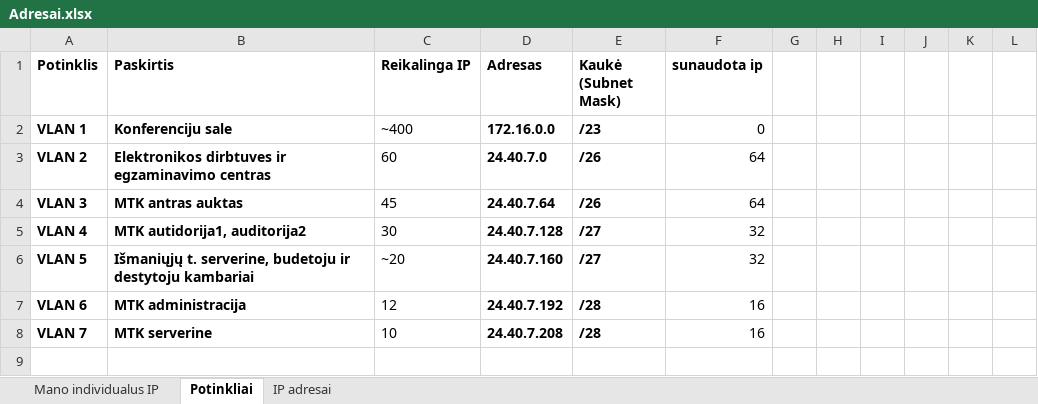
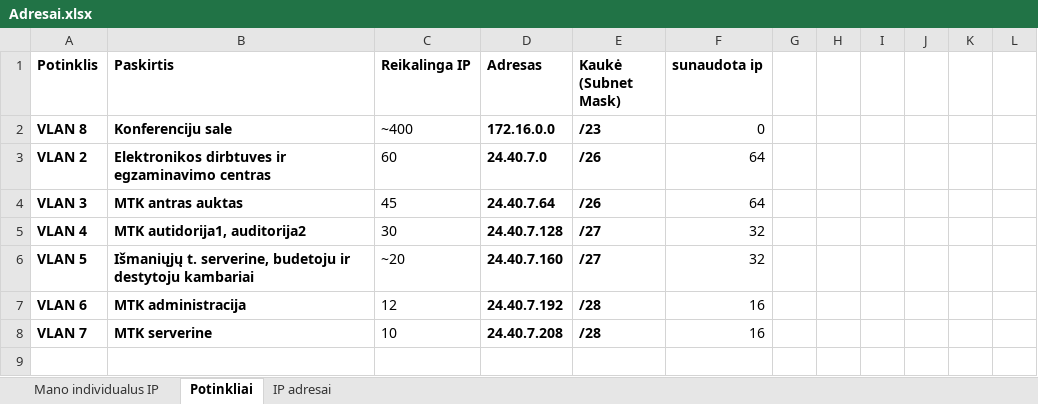
Before and after one commit to NoSparkles/komp-tinklai, an Excel workbook: L2B/Adresai.xlsx, sheet Potinkliai, drawn as a sheet; only a part is shown; values as stored, in another font and other column widths than the file's, no borders; the diff names each change by its address in the sheet, - before the commit and + after, or states it on an @@ line.

```diff
--- a/L2B/Adresai.xlsx (sheet Potinkliai)
+++ b/L2B/Adresai.xlsx (sheet Potinkliai)
-A2 (Potinklis): VLAN 1
+A2 (Potinklis): VLAN 8
```
Also changed, not shown: 1 other file.
